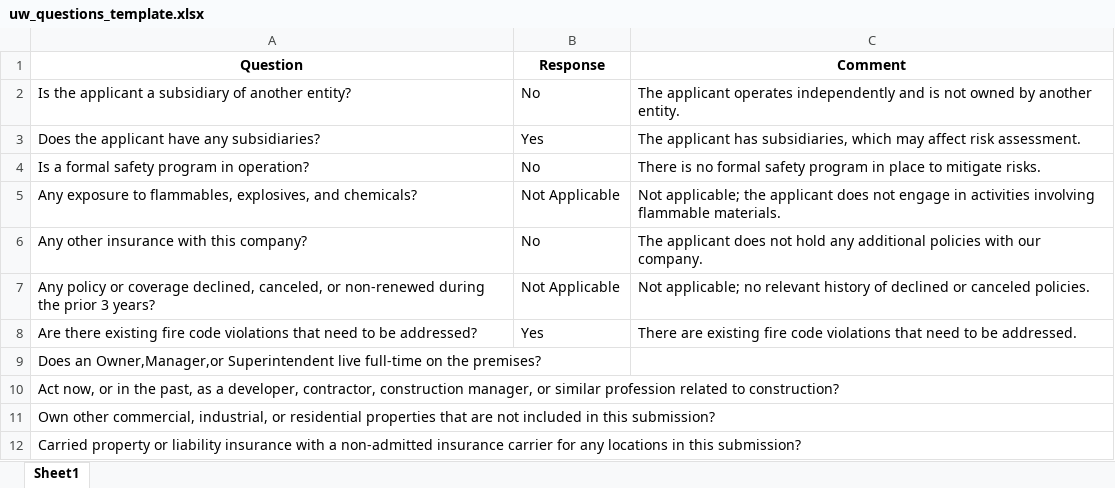
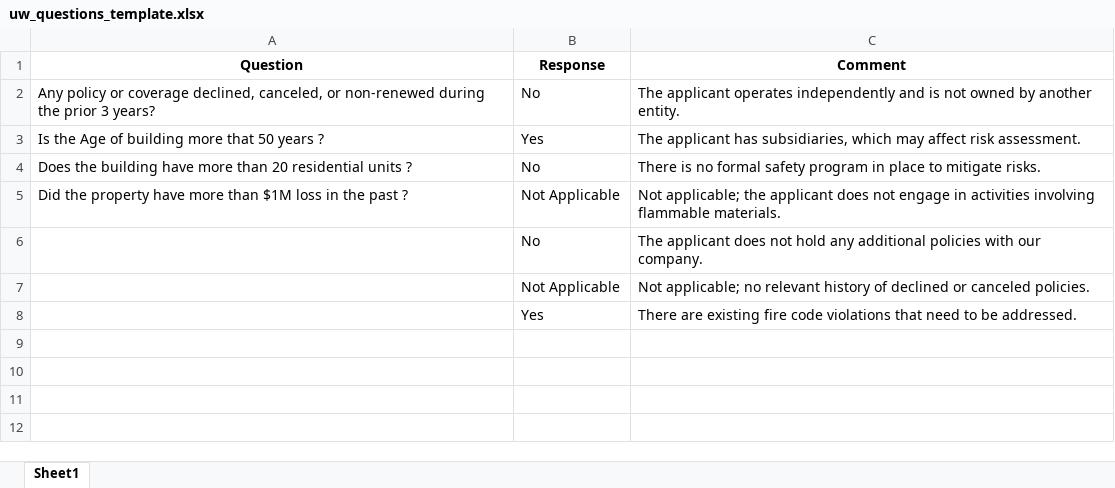
Before and after one commit to anwesha-exavalu/UWDemoLatest2406, an Excel workbook: backend/uwquestions/uw_questions_template.xlsx, sheet Sheet1, drawn as a sheet; values as stored, in another font and other column widths than the file's, no borders; the diff names each change by its address in the sheet, - before the commit and + after, or states it on an @@ line.

Commit message:
UWTemplateChanged

```diff
--- a/backend/uwquestions/uw_questions_template.xlsx (sheet Sheet1)
+++ b/backend/uwquestions/uw_questions_template.xlsx (sheet Sheet1)
-A2 (Question): Is the applicant a subsidiary of another entity?
+A2 (Question): Any policy or coverage declined, canceled, or non-renewed during the prior 3 years?
-A3 (Question): Does the applicant have any subsidiaries?
+A3 (Question): Is the Age of building more that 50 years ?
-A4 (Question): Is a formal safety program in operation?
+A4 (Question): Does the building have more than 20 residential units ?
-A5 (Question): Any exposure to flammables, explosives, and chemicals?
+A5 (Question): Did the property have more than $1M loss in the past ?
-A6 (Question): Any other insurance with this company?
+A6 (Question): (empty)
-A7 (Question): Any policy or coverage declined, canceled, or non-renewed during the prior 3 years?
+A7 (Question): (empty)
-A8 (Question): Are there existing fire code violations that need to be addressed?
+A8 (Question): (empty)
-row 9: Does an Owner,Manager,or Superintendent live full-time on the premises?
-row 10: Act now, or in the past, as a developer, contractor, construction manager, or similar profession related to construction?
-row 11: Own other commercial, industrial, or residential properties that are not included in this submission?
-row 12: Carried property or liability insurance with a non-admitted insurance carrier for any locations in this submission?
```
